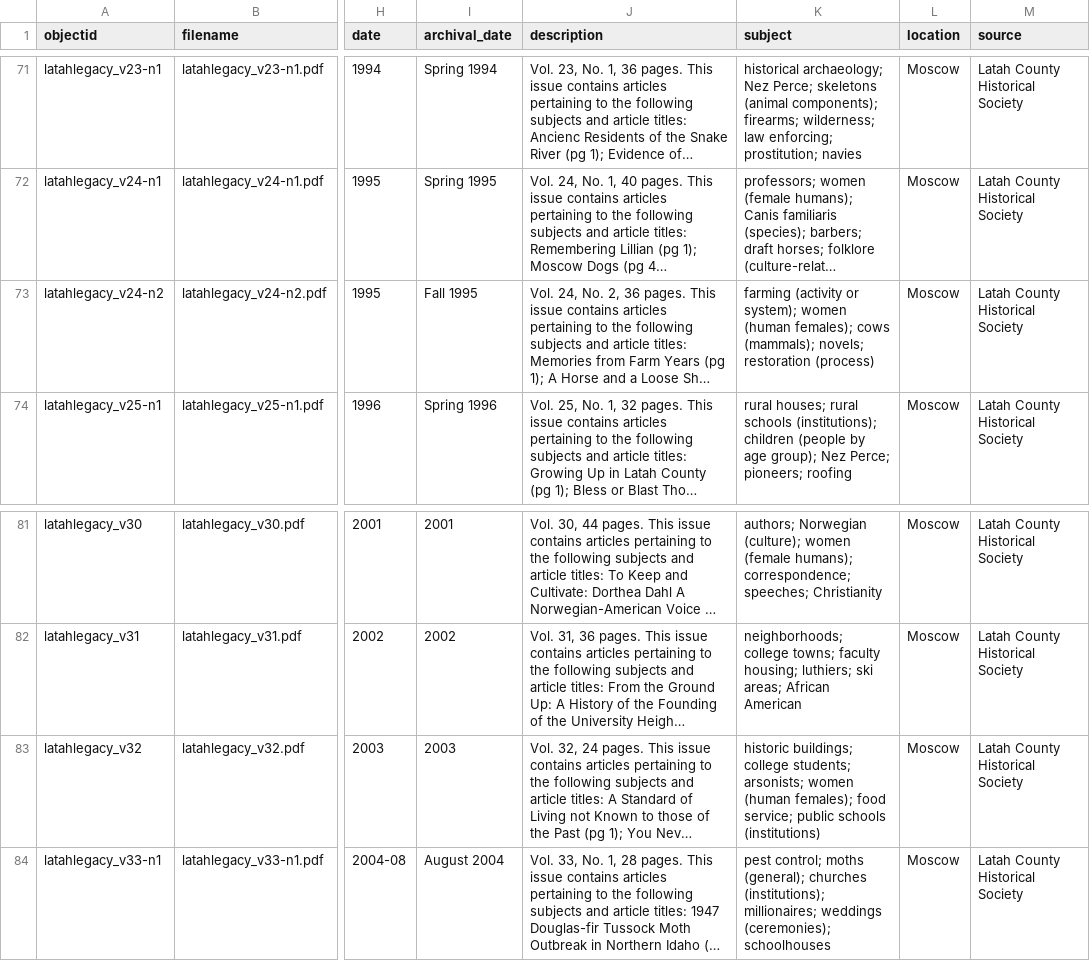
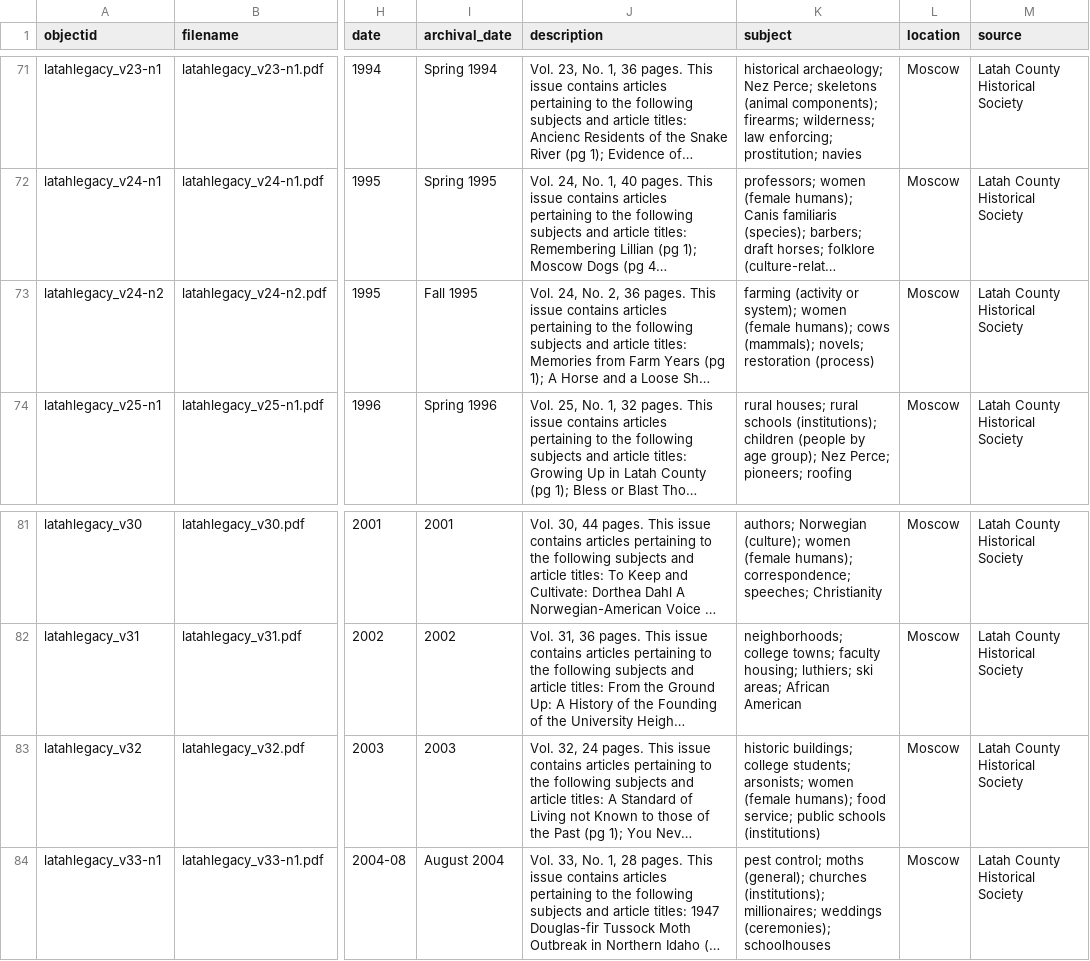
Before and after one commit to mkoepele/latah-legacy, a CSV file: _data/latahlegacy.csv, drawn as a sheet; only a part is shown, gaps mark what is left out; long unchanged cells end in …; the diff names each change by its address in the sheet, - before the commit and + after, or states it on an @@ line.

Commit message:
fix metadata

```diff
--- a/_data/latahlegacy.csv
+++ b/_data/latahlegacy.csv
-K73 (subject): …system); women (human females); cows (mammals);…
+K73 (subject): …system); women (female humans); cows (mammals);…
-K83 (subject): …arsonists; women (human females); food service;…
+K83 (subject): …arsonists; women (female humans); food service;…
```
